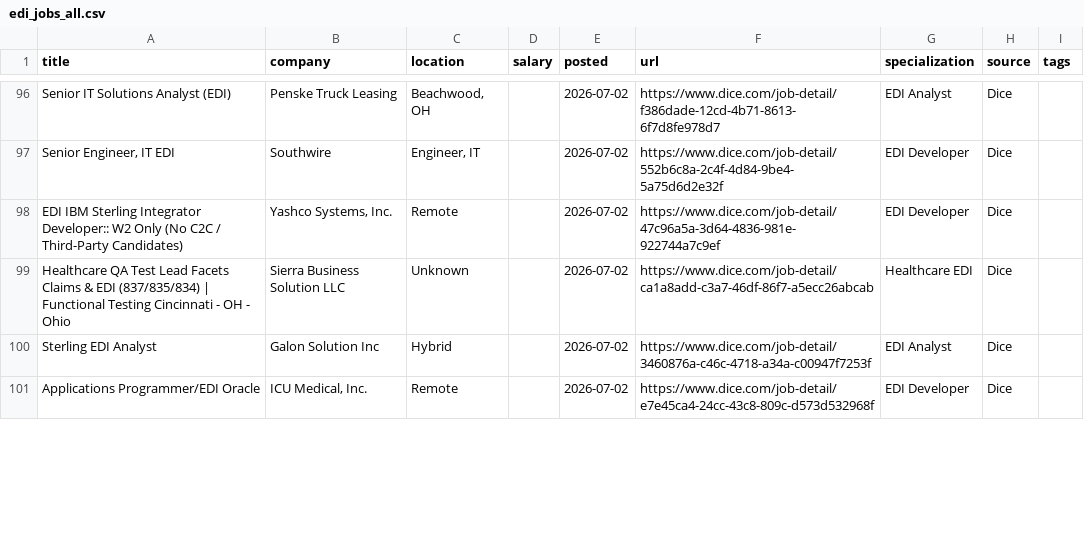
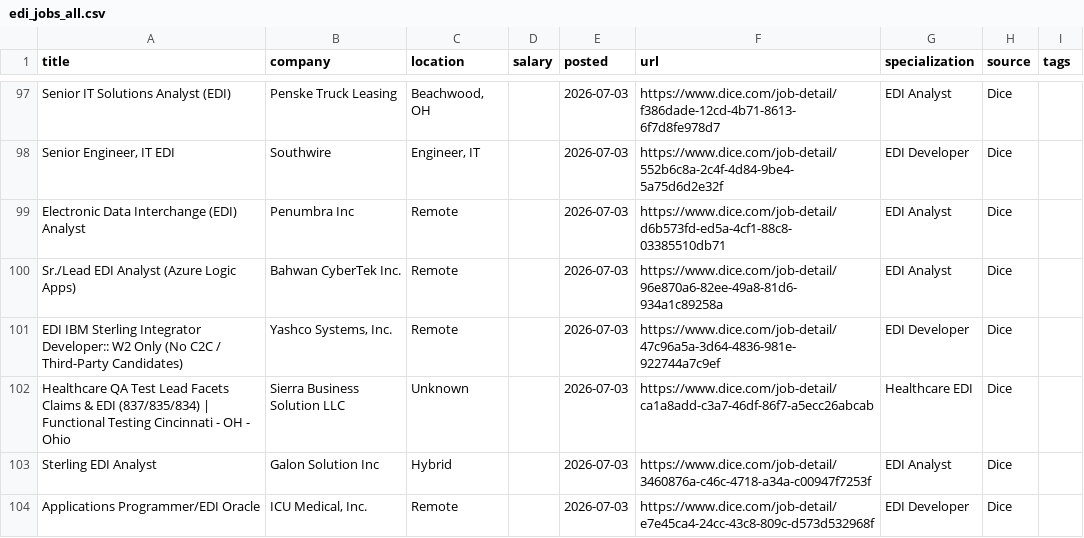
Before and after one commit to remoteediproject-ctrl/remoteedi-jobs, a CSV file: edi_jobs_all.csv, drawn as a sheet; only a part is shown, gaps mark what is left out; addresses are those after the commit; the diff covers the shown part only; the diff names each change by its address in the sheet, - before the commit and + after, or states it on an @@ line.

```diff
--- a/edi_jobs_all.csv
+++ b/edi_jobs_all.csv
-E97:E98 (posted): 2026-07-02
+E97:E98 (posted): 2026-07-03
+row 99: Electronic Data Interchange (EDI) Analyst | Penumbra Inc | Remote |  | 2026-07-03 | https://www.dice.com/job-detail/d6b573fd-ed5a-4cf1-88c8-03385510db71 | EDI Analyst | Dice
+row 100: Sr./Lead EDI Analyst (Azure Logic Apps) | Bahwan CyberTek Inc. | Remote |  | 2026-07-03 | https://www.dice.com/job-detail/96e870a6-82ee-49a8-81d6-934a1c89258a | EDI Analyst | Dice
-E101:E104 (posted): 2026-07-02
+E101:E104 (posted): 2026-07-03
```
Also changed, not shown: 8 added rows, 7 removed rows and 64 edited cells elsewhere in this file, 2 other files.
